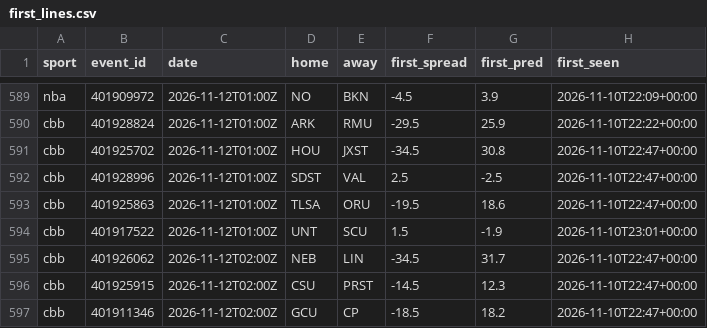
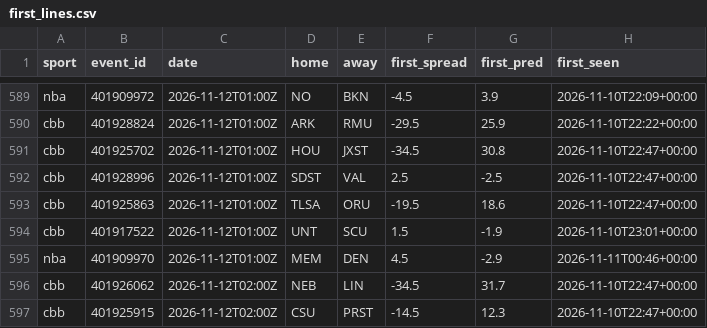
Before and after one commit to adotscotty/HandsDownAI, a CSV file: data/first_lines.csv, drawn as a sheet; only a part is shown, gaps mark what is left out; the shorter side is filled out with more unchanged rows; the diff names each change by its address in the sheet, - before the commit and + after, or states it on an @@ line.

```diff
--- a/data/first_lines.csv
+++ b/data/first_lines.csv
+row 595: nba | 401909970 | 2026-11-12T01:00Z | MEM | DEN | 4.5 | -2.9 | 2026-11-11T00:46+00:00
```
Also changed, not shown: data/parlays_log.csv, data/pregame_log.csv, 1 other file.
